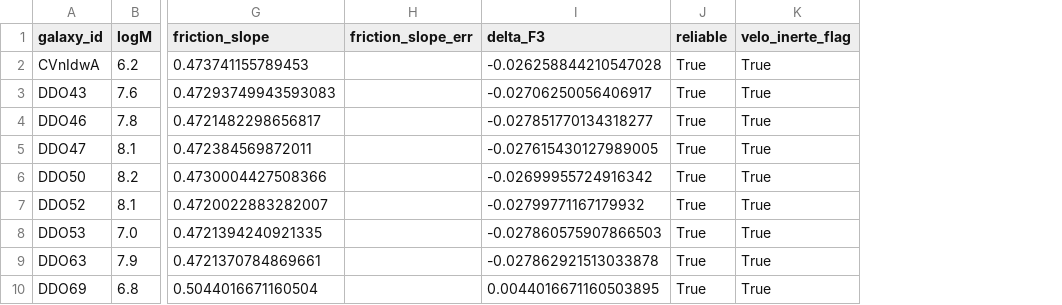
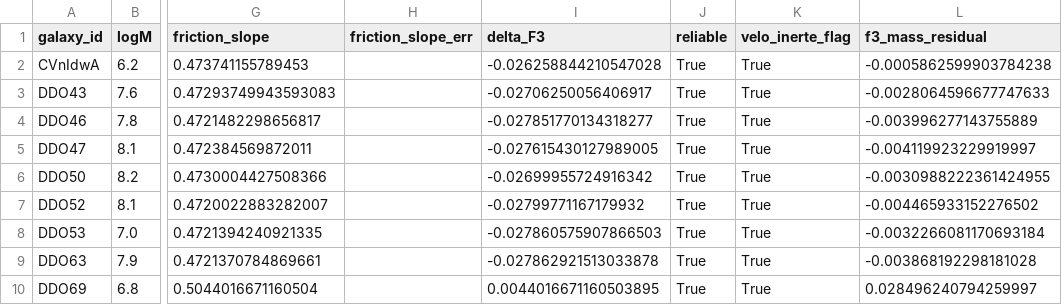
Before and after one commit to sergiocamaramadrid-cyber/Motor-de-Velos-SCM, a CSV file: results_little_things_scm/little_things_scm_catalog.csv, drawn as a sheet; only a part is shown, gaps mark what is left out; the diff names each change by its address in the sheet, - before the commit and + after, or states it on an @@ line.

```diff
--- a/results_little_things_scm/little_things_scm_catalog.csv
+++ b/results_little_things_scm/little_things_scm_catalog.csv
+column L (f3_mass_residual), rows 2-10: -0.0005862599903784238 | -0.0028064596677747633 | -0.003996277143755889 | -0.004119923229919997 | -0.0030988222361424955 | -0.004465933152276502 | -0.0032266081170693184 | -0.003868192298181028 | 0.028496240794259997
```
Also changed, not shown: results_little_things_scm/scm_clean_sample.csv, results_little_things_scm/scm_clean_with_residual.csv, 5 other files.
